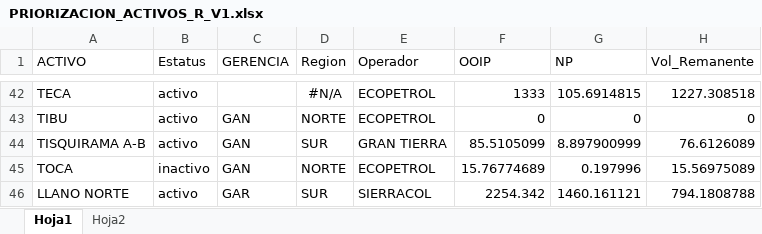
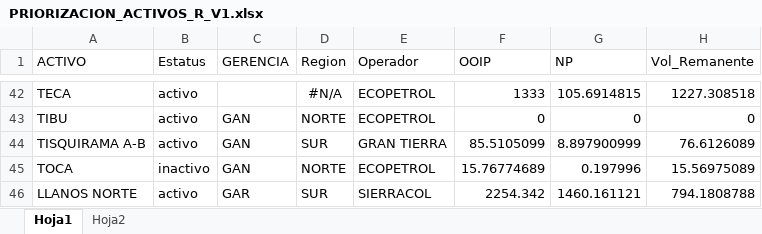
Before and after one commit to jorgemedina87/Priorizacion, an Excel workbook: bd/PRIORIZACION_ACTIVOS_R_V1.xlsx, sheet Hoja1, drawn as a sheet; only a part is shown, gaps mark what is left out; values as stored, in another font and other column widths than the file's, no borders; the diff names each change by its address in the sheet, - before the commit and + after, or states it on an @@ line.

Commit message:
Add files via upload

```diff
--- a/bd/PRIORIZACION_ACTIVOS_R_V1.xlsx (sheet Hoja1)
+++ b/bd/PRIORIZACION_ACTIVOS_R_V1.xlsx (sheet Hoja1)
-A46 (ACTIVO): LLANO NORTE
+A46 (ACTIVO): LLANOS NORTE
```
